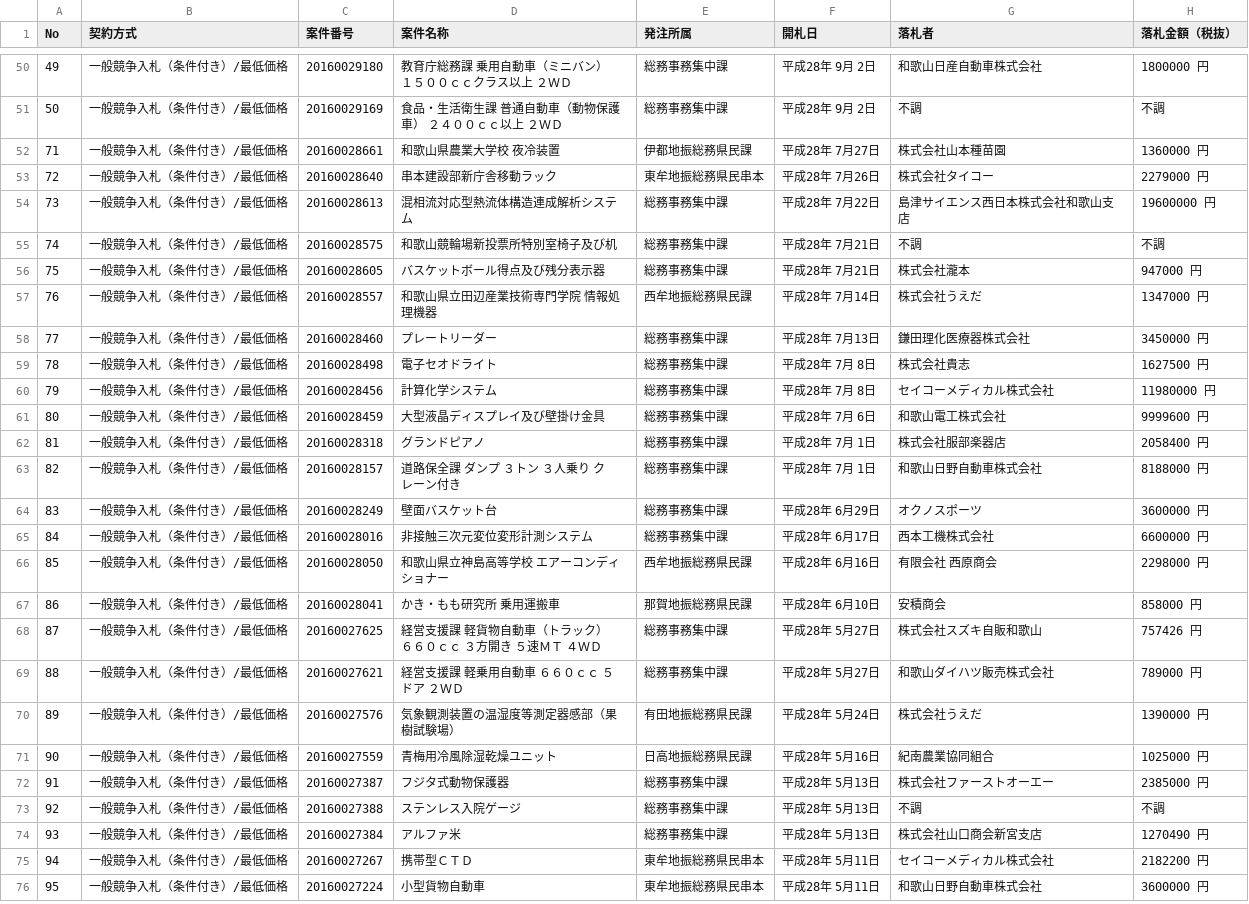
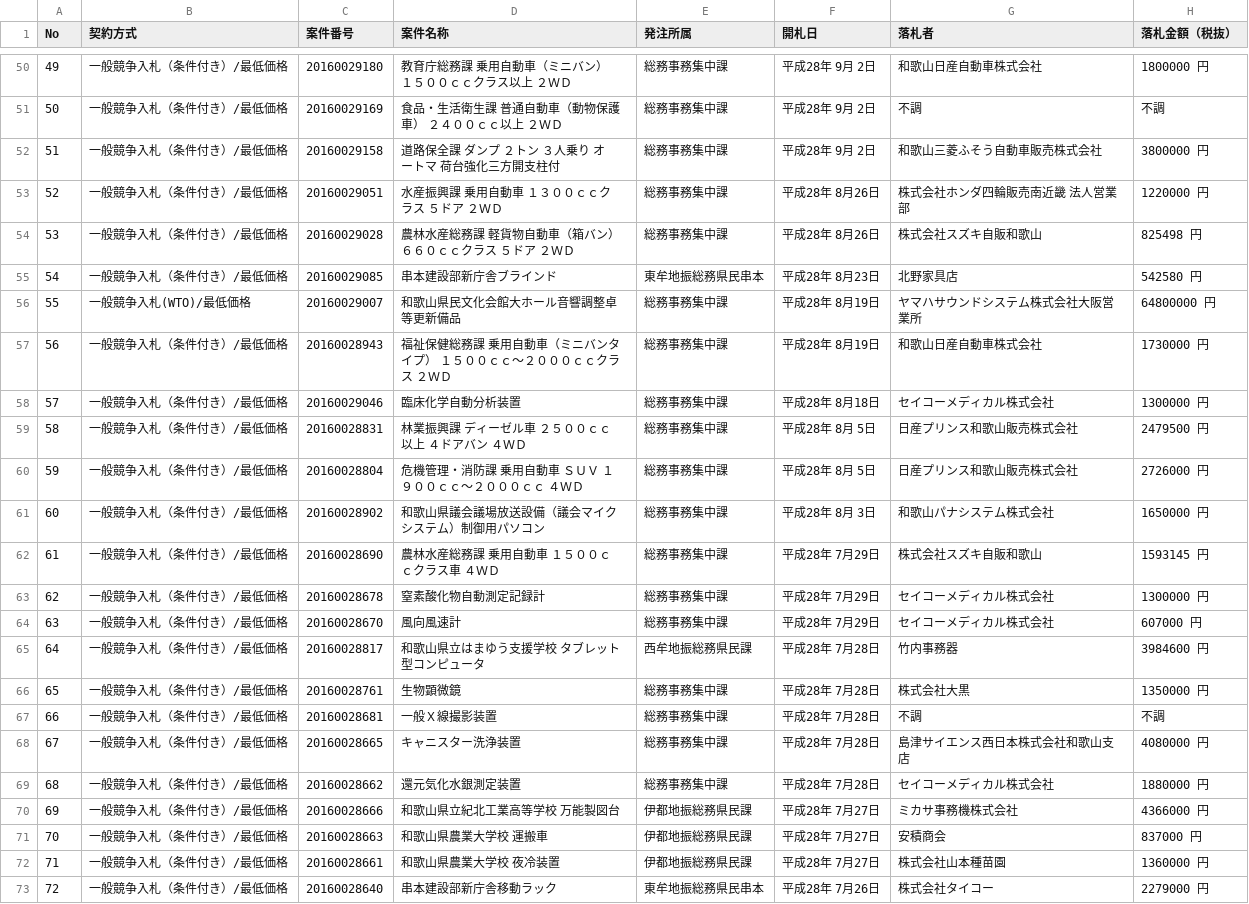
Before and after one commit to wakayama-pref-org/Goods-e-procurement-system_Bid_Result_List, a CSV file: CSV/Goods-e-procurement-system_Bid_Result_List.csv, drawn as a sheet; only a part is shown, gaps mark what is left out; the shorter side is filled out with more unchanged rows; the diff names each change by its address in the sheet, - before the commit and + after, or states it on an @@ line.

```diff
--- a/CSV/Goods-e-procurement-system_Bid_Result_List.csv
+++ b/CSV/Goods-e-procurement-system_Bid_Result_List.csv
+row 52: 51 | 一般競争入札（条件付き）/最低価格 | 20160029158 | 道路保全課 ダンプ ２トン ３人乗り オートマ 荷台強化三方開支柱付 | 総務事務集中課 | 平成28年 9月 2日 | 和歌山三菱ふそう自動車販売株式会社 | 3800000 円
+row 53: 52 | 一般競争入札（条件付き）/最低価格 | 20160029051 | 水産振興課 乗用自動車 １３００ｃｃクラス ５ドア ２ＷＤ | 総務事務集中課 | 平成28年 8月26日 | 株式会社ホンダ四輪販売南近畿 法人営業部 | 1220000 円
+row 54: 53 | 一般競争入札（条件付き）/最低価格 | 20160029028 | 農林水産総務課 軽貨物自動車（箱バン） ６６０ｃｃクラス ５ドア ２ＷＤ | 総務事務集中課 | 平成28年 8月26日 | 株式会社スズキ自販和歌山 | 825498 円
+row 55: 54 | 一般競争入札（条件付き）/最低価格 | 20160029085 | 串本建設部新庁舎ブラインド | 東牟地振総務県民串本 | 平成28年 8月23日 | 北野家具店 | 542580 円
+row 56: 55 | 一般競争入札(WTO)/最低価格 | 20160029007 | 和歌山県民文化会館大ホール音響調整卓等更新備品 | 総務事務集中課 | 平成28年 8月19日 | ヤマハサウンドシステム株式会社大阪営業所 | 64800000 円
+row 57: 56 | 一般競争入札（条件付き）/最低価格 | 20160028943 | 福祉保健総務課 乗用自動車（ミニバンタイプ） １５００ｃｃ〜２０００ｃｃクラス ２ＷＤ | 総務事務集中課 | 平成28年 8月19日 | 和歌山日産自動車株式会社 | 1730000 円
+row 58: 57 | 一般競争入札（条件付き）/最低価格 | 20160029046 | 臨床化学自動分析装置 | 総務事務集中課 | 平成28年 8月18日 | セイコーメディカル株式会社 | 1300000 円
+row 59: 58 | 一般競争入札（条件付き）/最低価格 | 20160028831 | 林業振興課 ディーゼル車 ２５００ｃｃ以上 ４ドアバン ４ＷＤ | 総務事務集中課 | 平成28年 8月 5日 | 日産プリンス和歌山販売株式会社 | 2479500 円
+row 60: 59 | 一般競争入札（条件付き）/最低価格 | 20160028804 | 危機管理・消防課 乗用自動車 ＳＵＶ １９００ｃｃ〜２０００ｃｃ ４ＷＤ | 総務事務集中課 | 平成28年 8月 5日 | 日産プリンス和歌山販売株式会社 | 2726000 円
+row 61: 60 | 一般競争入札（条件付き）/最低価格 | 20160028902 | 和歌山県議会議場放送設備（議会マイクシステム）制御用パソコン | 総務事務集中課 | 平成28年 8月 3日 | 和歌山パナシステム株式会社 | 1650000 円
+row 62: 61 | 一般競争入札（条件付き）/最低価格 | 20160028690 | 農林水産総務課 乗用自動車 １５００ｃｃクラス車 ４ＷＤ | 総務事務集中課 | 平成28年 7月29日 | 株式会社スズキ自販和歌山 | 1593145 円
+row 63: 62 | 一般競争入札（条件付き）/最低価格 | 20160028678 | 窒素酸化物自動測定記録計 | 総務事務集中課 | 平成28年 7月29日 | セイコーメディカル株式会社 | 1300000 円
+row 64: 63 | 一般競争入札（条件付き）/最低価格 | 20160028670 | 風向風速計 | 総務事務集中課 | 平成28年 7月29日 | セイコーメディカル株式会社 | 607000 円
+row 65: 64 | 一般競争入札（条件付き）/最低価格 | 20160028817 | 和歌山県立はまゆう支援学校 タブレット型コンピュータ | 西牟地振総務県民課 | 平成28年 7月28日 | 竹内事務器 | 3984600 円
+row 66: 65 | 一般競争入札（条件付き）/最低価格 | 20160028761 | 生物顕微鏡 | 総務事務集中課 | 平成28年 7月28日 | 株式会社大黒 | 1350000 円
+row 67: 66 | 一般競争入札（条件付き）/最低価格 | 20160028681 | 一般Ｘ線撮影装置 | 総務事務集中課 | 平成28年 7月28日 | 不調 | 不調
+row 68: 67 | 一般競争入札（条件付き）/最低価格 | 20160028665 | キャニスター洗浄装置 | 総務事務集中課 | 平成28年 7月28日 | 島津サイエンス西日本株式会社和歌山支店 | 4080000 円
+row 69: 68 | 一般競争入札（条件付き）/最低価格 | 20160028662 | 還元気化水銀測定装置 | 総務事務集中課 | 平成28年 7月28日 | セイコーメディカル株式会社 | 1880000 円
+row 70: 69 | 一般競争入札（条件付き）/最低価格 | 20160028666 | 和歌山県立紀北工業高等学校 万能製図台 | 伊都地振総務県民課 | 平成28年 7月27日 | ミカサ事務機株式会社 | 4366000 円
+row 71: 70 | 一般競争入札（条件付き）/最低価格 | 20160028663 | 和歌山県農業大学校 運搬車 | 伊都地振総務県民課 | 平成28年 7月27日 | 安積商会 | 837000 円
```
Also changed, not shown: 1 other file.
